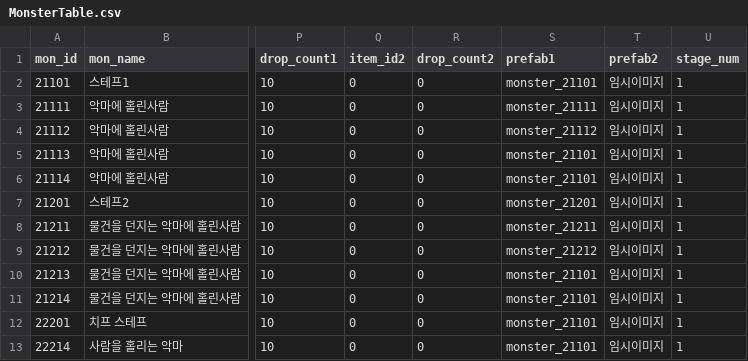
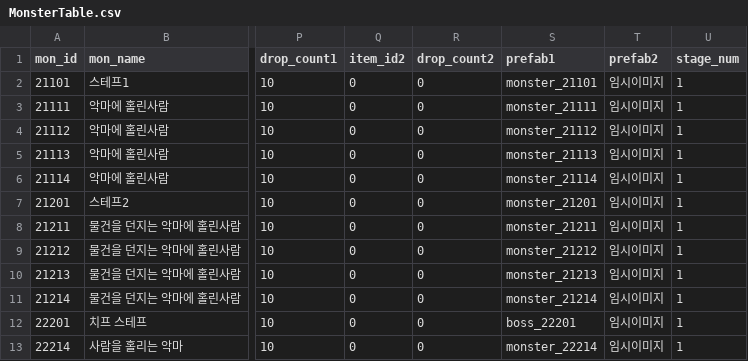
Before and after one commit to snowman00-hub/HeartStage, a CSV file: HeartStage/Assets/DataTables/MonsterTable.csv, drawn as a sheet; only a part is shown, gaps mark what is left out; the diff names each change by its address in the sheet, - before the commit and + after, or states it on an @@ line.

```diff
--- a/HeartStage/Assets/DataTables/MonsterTable.csv
+++ b/HeartStage/Assets/DataTables/MonsterTable.csv
-S5 (prefab1): monster_21101
+S5 (prefab1): monster_21113
-S6 (prefab1): monster_21101
+S6 (prefab1): monster_21114
-S10 (prefab1): monster_21101
+S10 (prefab1): monster_21213
-S11 (prefab1): monster_21101
+S11 (prefab1): monster_21214
-S12 (prefab1): monster_21101
+S12 (prefab1): boss_22201
-S13 (prefab1): monster_21101
+S13 (prefab1): monster_22214
```
Also changed, not shown: 19 other files.
